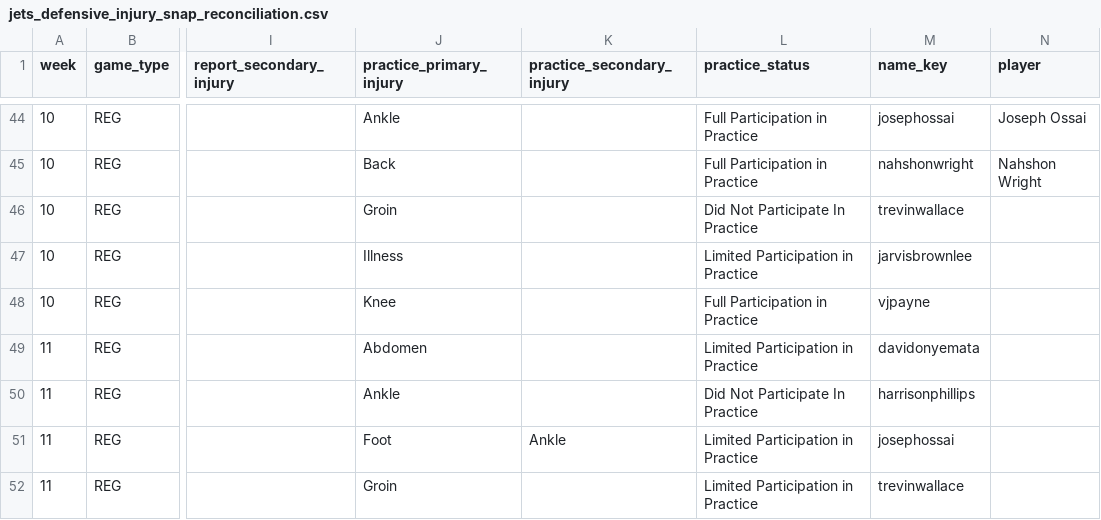
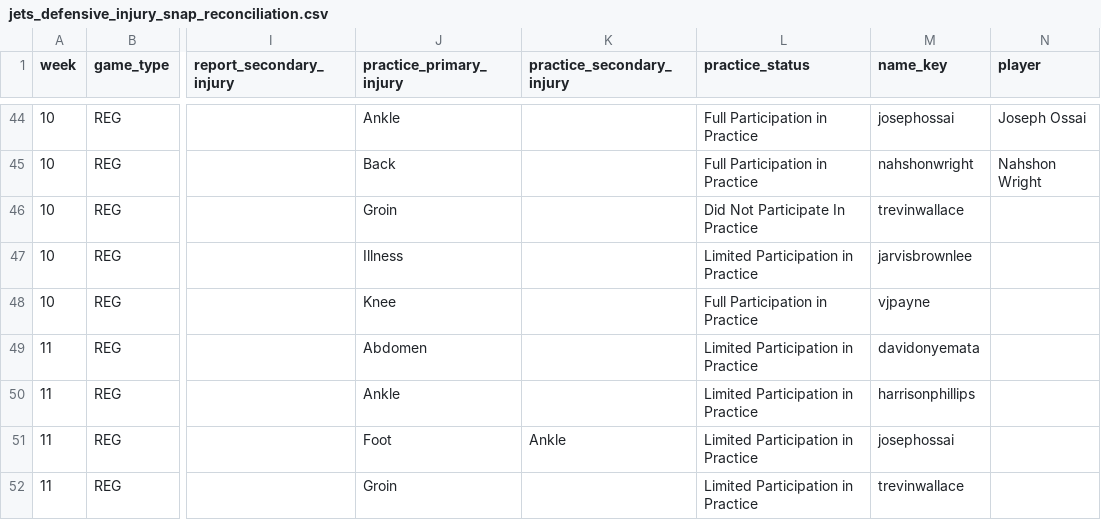
Before and after one commit to Fixedwing801/jets-performance-dashboard-2026, a CSV file: data/jets_defensive_injury_snap_reconciliation.csv, drawn as a sheet; only a part is shown, gaps mark what is left out; the diff names each change by its address in the sheet, - before the commit and + after, or states it on an @@ line.

```diff
--- a/data/jets_defensive_injury_snap_reconciliation.csv
+++ b/data/jets_defensive_injury_snap_reconciliation.csv
-L50 (practice_status): Did Not Participate In Practice
+L50 (practice_status): Limited Participation in Practice
```
Also changed, not shown: data/jets_weather_context.csv, data/nfl_team_comparison.csv, 24 other files.
